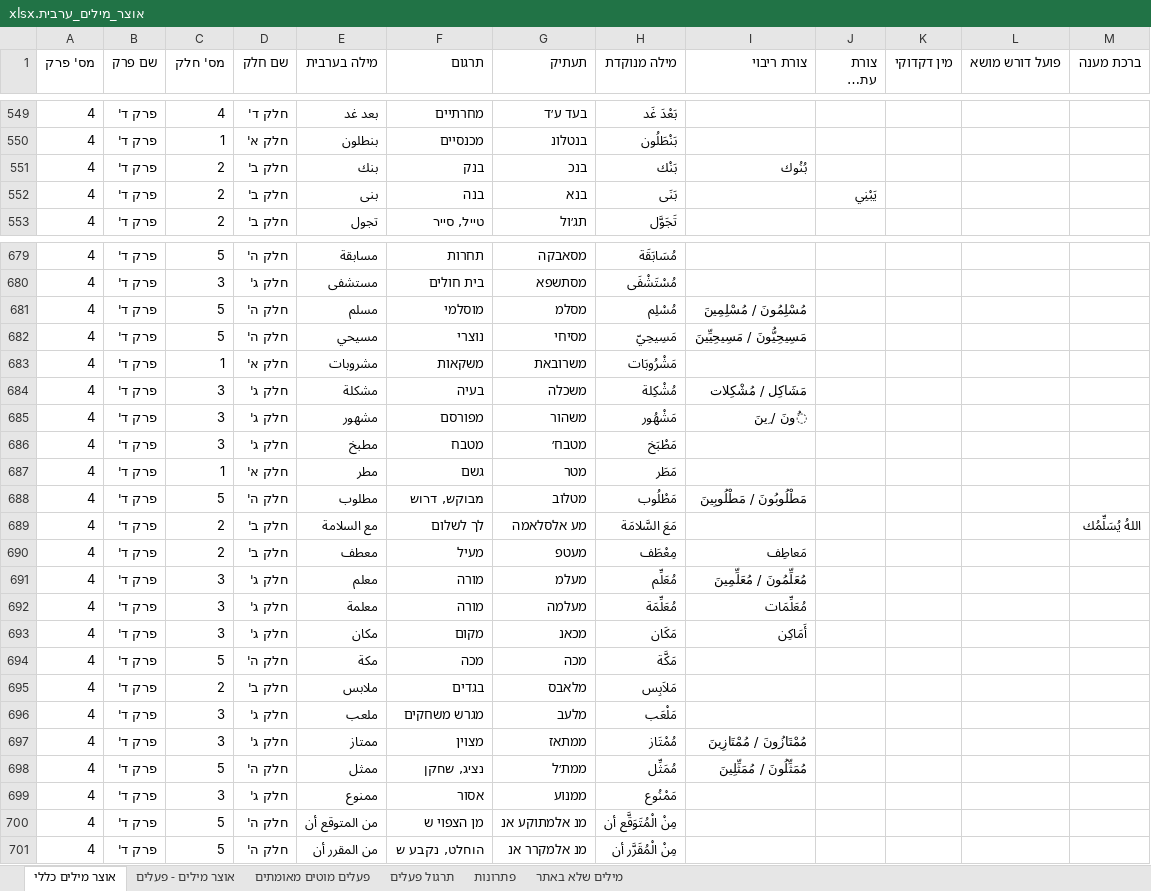
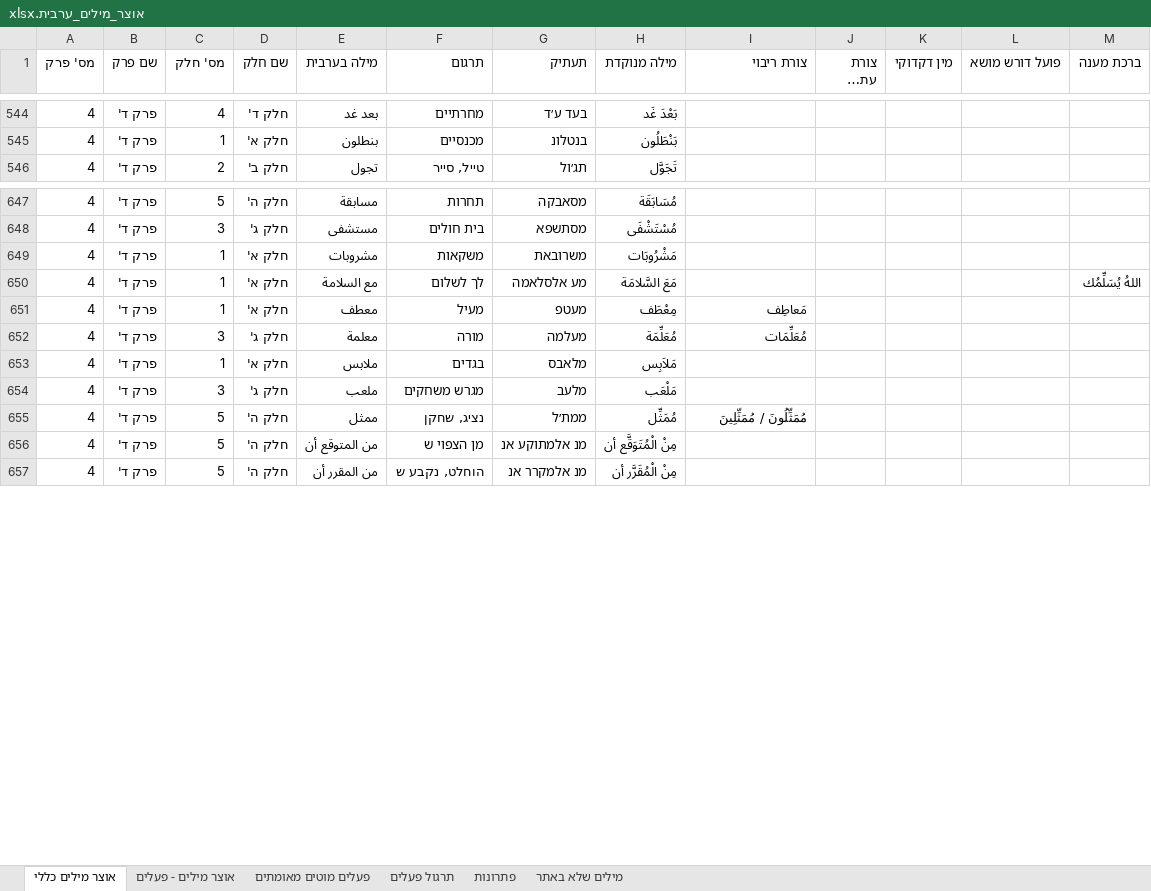
Before and after one commit to orgarbi10-cloud/ArabEz, an Excel workbook: אוצר_מילים_ערבית.xlsx, sheet אוצר מילים כללי, drawn as a sheet; only a part is shown, gaps mark what is left out; long unchanged cells end in …; values as stored, in another font and other column widths than the file's, no borders; removed rows and columns are numbered as before the commit, all else as after; the diff covers the shown part only; the diff names each change by its address in the sheet, - before the commit and + after, or states it on an @@ line.

```diff
--- a/אוצר_מילים_ערבית.xlsx (sheet אוצר מילים כללי)
+++ b/אוצר_מילים_ערבית.xlsx (sheet אוצר מילים כללי)
-row 551: 4 | פרק ד' | 2 | חלק ב' | بنك | בנק | בנכ | بَنْك | بُنُوك
-row 552: 4 | פרק ד' | 2 | חלק ב' | بنى | בנה | בנא | بَنَى |  | يَبْنِي
-row 681: 4 | פרק ד' | 5 | חלק ה' | مسلم | מוסלמי | מסלמ | مُسْلِم | مُسْلِمُونَ / مُسْلِمِينَ
-row 682: 4 | פרק ד' | 5 | חלק ה' | مسيحي | נוצרי | מסיחי | مَسِيحِيّ | مَسِيحِيُّونَ / مَسِيحِيِّينَ
-row 684: 4 | פרק ד' | 3 | חלק ג' | مشكلة | בעיה | משכלה | مُشْكِلة | مَشَاكِل / مُشْكِلات
-row 685: 4 | פרק ד' | 3 | חלק ג' | مشهور | מפורסם | משהור | مَشْهُور | ُونَ / ِينَ
-row 686: 4 | פרק ד' | 3 | חלק ג' | مطبخ | מטבח | מטבח׳ | مَطْبَخ
-row 687: 4 | פרק ד' | 1 | חלק א' | مطر | גשם | מטר | مَطَر
-row 688: 4 | פרק ד' | 5 | חלק ה' | مطلوب | מבוקש, דרוש | מטלוב | مَطْلُوب | مَطْلُوبُونَ / مَطْلُوبِينَ
-C650:C651 (מס' חלק): 2
+C650:C651 (מס' חלק): 1
-D650:D651 (שם חלק): חלק ב'
+D650:D651 (שם חלק): חלק א'
-row 691: 4 | פרק ד' | 3 | חלק ג' | معلم | מורה | מעלמ | مُعَلِّم | مُعَلِّمُونَ / مُعَلِّمِينَ
-row 693: 4 | פרק ד' | 3 | חלק ג' | مكان | מקום | מכאנ | مَكَان | أَمَاكِن
-row 694: 4 | פרק ד' | 5 | חלק ה' | مكة | מכה | מכה | مَكَّة
-C653 (מס' חלק): 2
+C653 (מס' חלק): 1
-D653 (שם חלק): חלק ב'
+D653 (שם חלק): חלק א'
-row 697: 4 | פרק ד' | 3 | חלק ג' | ممتاز | מצוין | ממתאז | مُمْتَاز | مُمْتَازُونَ / مُمْتَازِينَ
-row 699: 4 | פרק ד' | 3 | חלק ג' | ممنوع | אסור | ממנוע | مَمْنُوع
```
Also changed, not shown: 39 removed rows and 40 edited cells elsewhere in this sheet, 2 other files.
